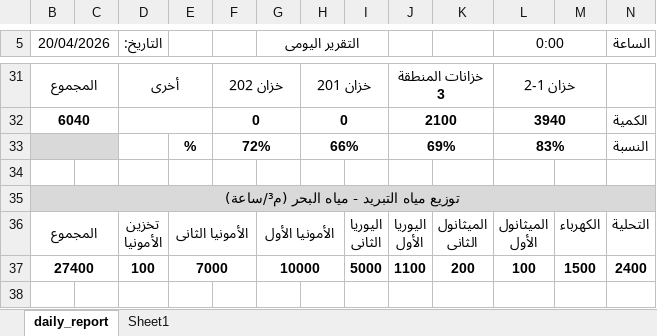
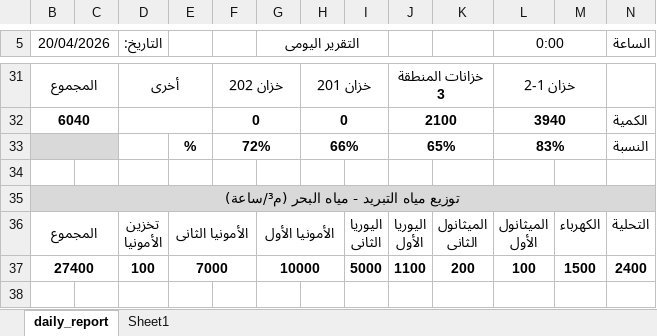
Before and after one commit to legacy7yt/backup, an Excel workbook: DAILY REPORT.xlsx, sheet daily_report, drawn as a sheet; only a part is shown, gaps mark what is left out; values as stored, in another font and other column widths than the file's, no borders; charts and pictures not drawn; the diff names each change by its address in the sheet, - before the commit and + after, or states it on an @@ line.

Commit message:
Auto update

```diff
--- a/DAILY REPORT.xlsx (sheet daily_report)
+++ b/DAILY REPORT.xlsx (sheet daily_report)
-J33: 69%
+J33: 65%
```
